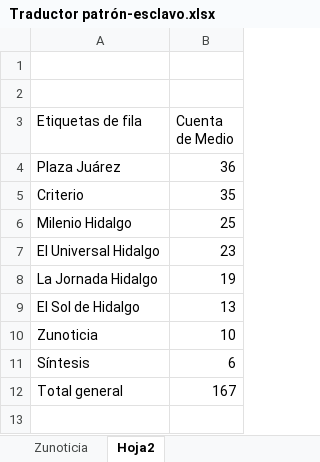
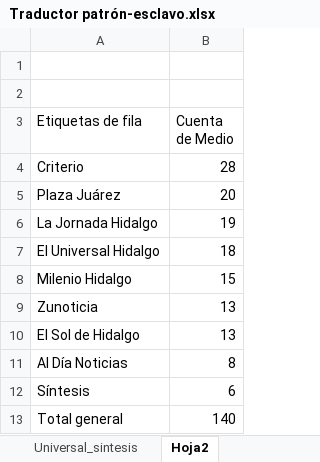
Before and after one commit to thelonious9/capturanotas, an Excel workbook: Traductor patrón-esclavo.xlsx, sheet Hoja2, drawn as a sheet; values as stored, in another font and other column widths than the file's, no borders; removed rows and columns are numbered as before the commit, all else as after; the diff names each change by its address in the sheet, - before the commit and + after, or states it on an @@ line.

```diff
--- a/Traductor patrón-esclavo.xlsx (sheet Hoja2)
+++ b/Traductor patrón-esclavo.xlsx (sheet Hoja2)
-sheet tab: Zunoticia
-row 4: Plaza Juárez | 36
-B4 (Cuenta de Medio): 35
+B4 (Cuenta de Medio): 28
-row 6: Milenio Hidalgo | 25
-row 7: El Universal Hidalgo | 23
+row 5: Plaza Juárez | 20
+row 7: El Universal Hidalgo | 18
+row 8: Milenio Hidalgo | 15
+row 9: Zunoticia | 13
-row 10: Zunoticia | 10
+row 11: Al Día Noticias | 8
-B13 (Cuenta de Medio): 167
+B13 (Cuenta de Medio): 140
```
Also changed, not shown: sheet Input, sheet Output, sheet Criterio, sheet Universal_sintesis, sheet Plaza y Al Día, other sheet tabs.
